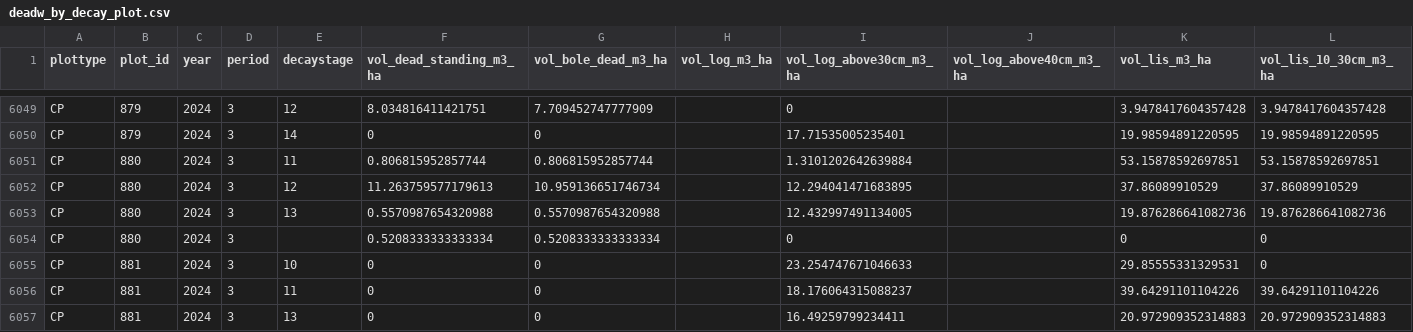
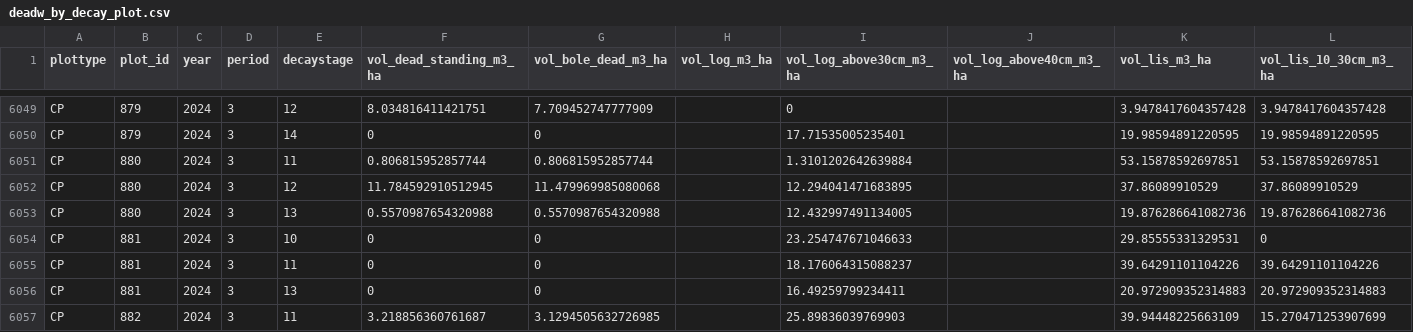
Before and after one commit to inbo/forresdat, a CSV file: data/deadw_by_decay_plot.csv, drawn as a sheet; only a part is shown, gaps mark what is left out; the shorter side is filled out with more unchanged rows.

```diff
--- a/data/deadw_by_decay_plot.csv
+++ b/data/deadw_by_decay_plot.csv
@@ -6051,5 +6051,4 @@ CP,879,2024,3,14,0,0,,17.71535005235401,,19.98594891220595,19.98594891220595
 CP,880,2024,3,11,0.806815952857744,0.806815952857744,,1.3101202642639884,,53.15878592697851,53.15878592697851
-CP,880,2024,3,12,11.263759577179613,10.959136651746734,,12.294041471683895,,37.86089910529,37.86089910529
+CP,880,2024,3,12,11.784592910512945,11.479969985080068,,12.294041471683895,,37.86089910529,37.86089910529
 CP,880,2024,3,13,0.5570987654320988,0.5570987654320988,,12.432997491134005,,19.876286641082736,19.876286641082736
-CP,880,2024,3,,0.5208333333333334,0.5208333333333334,,0,,0,0
 CP,881,2024,3,10,0,0,,23.254747671046633,,29.85555331329531,0
```
Also changed, not shown: data/deadw_by_decay_plot_species.csv.
